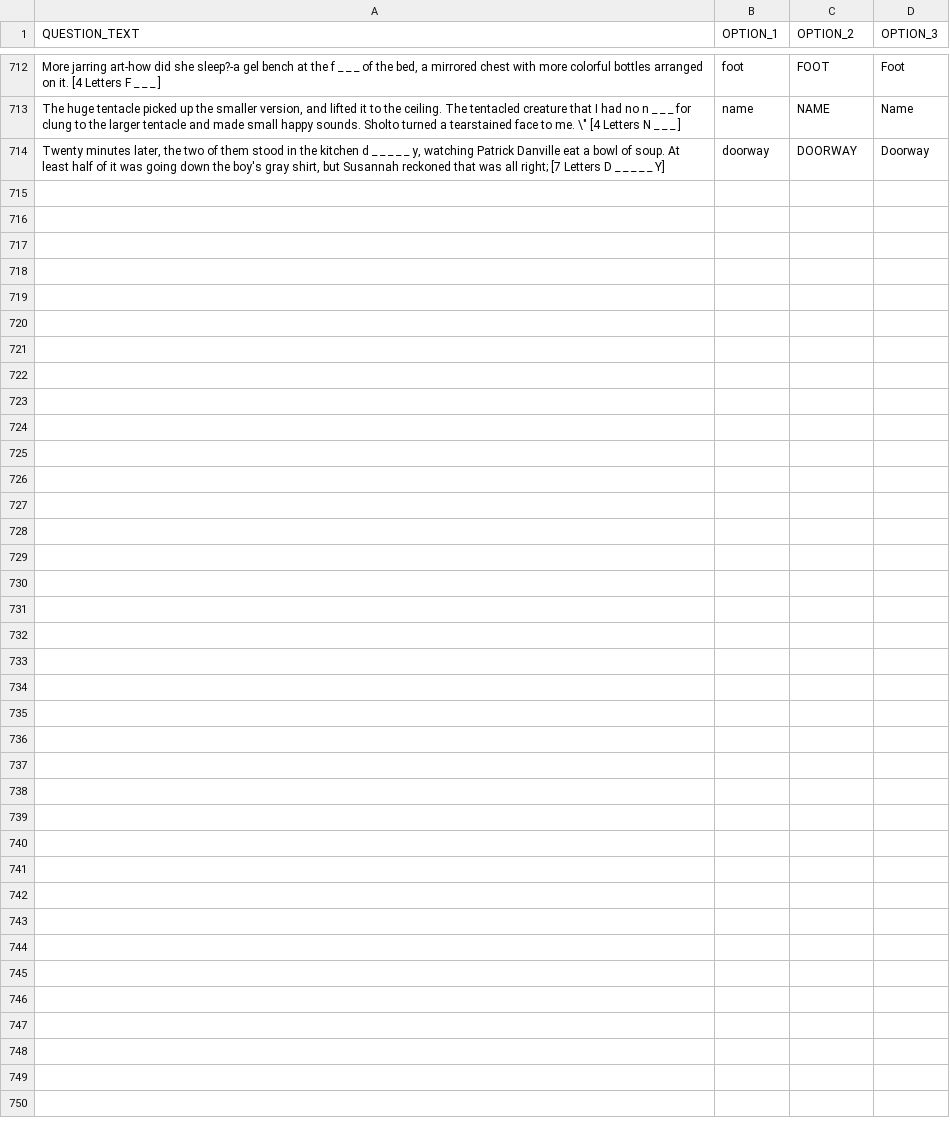
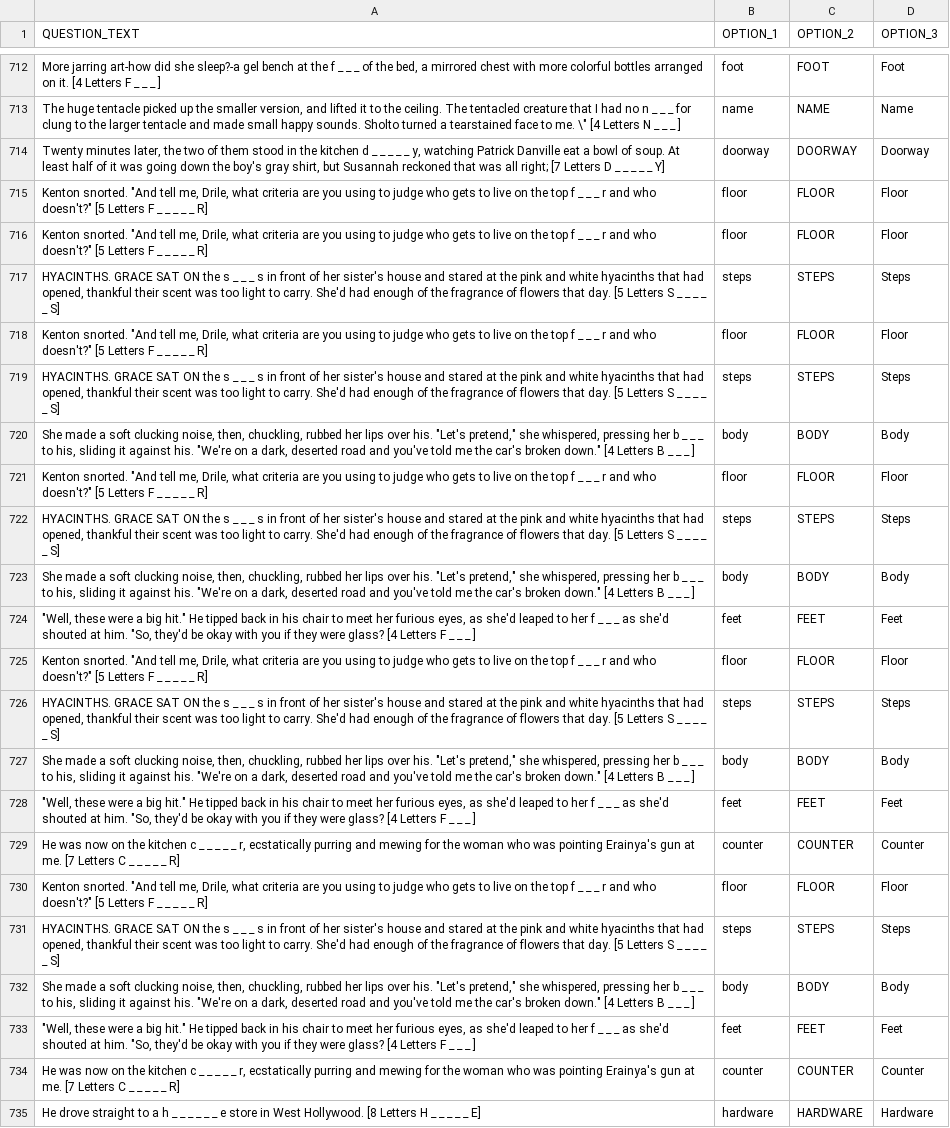
Before and after one commit to akbargherbal/Fill_in_the_Gap_Quiz_on_Terminal, a CSV file: REVISE_QUIZ.csv, drawn as a sheet; only a part is shown, gaps mark what is left out; the diff names each change by its address in the sheet, - before the commit and + after, or states it on an @@ line.

```diff
--- a/REVISE_QUIZ.csv
+++ b/REVISE_QUIZ.csv
+row 715: Kenton snorted. "And tell me, Drile, what criteria are you using to judge who gets to live on the top f _ _ _ r and who doesn't?" [5 Letters F _ _ _ _ _ R] | floor | FLOOR | Floor
+row 716: Kenton snorted. "And tell me, Drile, what criteria are you using to judge who gets to live on the top f _ _ _ r and who doesn't?" [5 Letters F _ _ _ _ _ R] | floor | FLOOR | Floor
+row 717: HYACINTHS. GRACE SAT ON the s _ _ _ s in front of her sister's house and stared at the pink and white hyacinths that had opened, thankful their scent was too light to carry. She'd had enough of the fragrance of flowers that day. [5 Letters S _ _ _ _ _ S] | steps | STEPS | Steps
+row 718: Kenton snorted. "And tell me, Drile, what criteria are you using to judge who gets to live on the top f _ _ _ r and who doesn't?" [5 Letters F _ _ _ _ _ R] | floor | FLOOR | Floor
+row 719: HYACINTHS. GRACE SAT ON the s _ _ _ s in front of her sister's house and stared at the pink and white hyacinths that had opened, thankful their scent was too light to carry. She'd had enough of the fragrance of flowers that day. [5 Letters S _ _ _ _ _ S] | steps | STEPS | Steps
+row 720: She made a soft clucking noise, then, chuckling, rubbed her lips over his. "Let's pretend," she whispered, pressing her b _ _ _ to his, sliding it against his. "We're on a dark, deserted road and you've told me the car's broken down." [4 Letters B _ _ _ ] | body | BODY | Body
+row 721: Kenton snorted. "And tell me, Drile, what criteria are you using to judge who gets to live on the top f _ _ _ r and who doesn't?" [5 Letters F _ _ _ _ _ R] | floor | FLOOR | Floor
+row 722: HYACINTHS. GRACE SAT ON the s _ _ _ s in front of her sister's house and stared at the pink and white hyacinths that had opened, thankful their scent was too light to carry. She'd had enough of the fragrance of flowers that day. [5 Letters S _ _ _ _ _ S] | steps | STEPS | Steps
+row 723: She made a soft clucking noise, then, chuckling, rubbed her lips over his. "Let's pretend," she whispered, pressing her b _ _ _ to his, sliding it against his. "We're on a dark, deserted road and you've told me the car's broken down." [4 Letters B _ _ _ ] | body | BODY | Body
+row 724: "Well, these were a big hit." He tipped back in his chair to meet her furious eyes, as she'd leaped to her f _ _ _ as she'd shouted at him. "So, they'd be okay with you if they were glass? [4 Letters F _ _ _ ] | feet | FEET | Feet
+row 725: Kenton snorted. "And tell me, Drile, what criteria are you using to judge who gets to live on the top f _ _ _ r and who doesn't?" [5 Letters F _ _ _ _ _ R] | floor | FLOOR | Floor
+row 726: HYACINTHS. GRACE SAT ON the s _ _ _ s in front of her sister's house and stared at the pink and white hyacinths that had opened, thankful their scent was too light to carry. She'd had enough of the fragrance of flowers that day. [5 Letters S _ _ _ _ _ S] | steps | STEPS | Steps
+row 727: She made a soft clucking noise, then, chuckling, rubbed her lips over his. "Let's pretend," she whispered, pressing her b _ _ _ to his, sliding it against his. "We're on a dark, deserted road and you've told me the car's broken down." [4 Letters B _ _ _ ] | body | BODY | Body
+row 728: "Well, these were a big hit." He tipped back in his chair to meet her furious eyes, as she'd leaped to her f _ _ _ as she'd shouted at him. "So, they'd be okay with you if they were glass? [4 Letters F _ _ _ ] | feet | FEET | Feet
+row 729: He was now on the kitchen c _ _ _ _ _ r, ecstatically purring and mewing for the woman who was pointing Erainya's gun at me. [7 Letters C _ _ _ _ _ R] | counter | COUNTER | Counter
+row 730: Kenton snorted. "And tell me, Drile, what criteria are you using to judge who gets to live on the top f _ _ _ r and who doesn't?" [5 Letters F _ _ _ _ _ R] | floor | FLOOR | Floor
+row 731: HYACINTHS. GRACE SAT ON the s _ _ _ s in front of her sister's house and stared at the pink and white hyacinths that had opened, thankful their scent was too light to carry. She'd had enough of the fragrance of flowers that day. [5 Letters S _ _ _ _ _ S] | steps | STEPS | Steps
+row 732: She made a soft clucking noise, then, chuckling, rubbed her lips over his. "Let's pretend," she whispered, pressing her b _ _ _ to his, sliding it against his. "We're on a dark, deserted road and you've told me the car's broken down." [4 Letters B _ _ _ ] | body | BODY | Body
+row 733: "Well, these were a big hit." He tipped back in his chair to meet her furious eyes, as she'd leaped to her f _ _ _ as she'd shouted at him. "So, they'd be okay with you if they were glass? [4 Letters F _ _ _ ] | feet | FEET | Feet
+row 734: He was now on the kitchen c _ _ _ _ _ r, ecstatically purring and mewing for the woman who was pointing Erainya's gun at me. [7 Letters C _ _ _ _ _ R] | counter | COUNTER | Counter
+row 735: He drove straight to a h _ _ _ _ _ _ e store in West Hollywood. [8 Letters H _ _ _ _ _ E] | hardware | HARDWARE | Hardware
```
Also changed, not shown: porgress_quizzes.csv.
